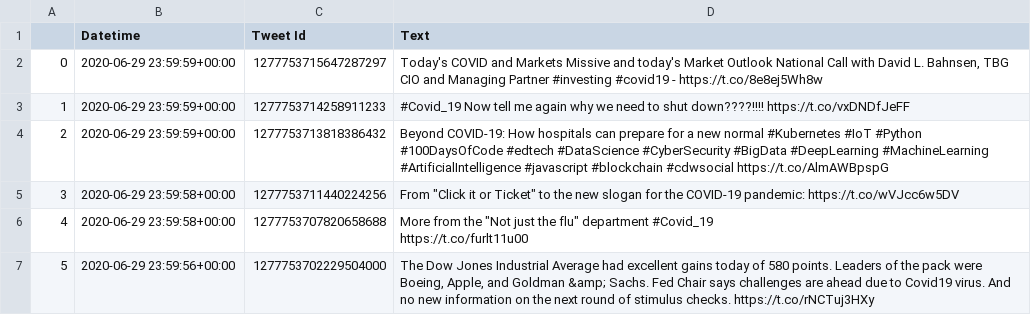
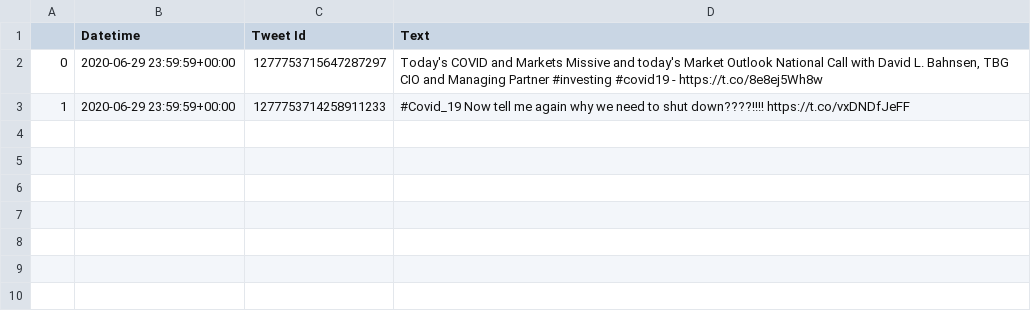
Before and after one commit to mustafaradheyyan/COVID-19_NLP, a CSV file: COVID-19_NLP/modules/tweets/COVID-19_06-29-20.csv, drawn as a sheet.

```diff
--- a/COVID-19_NLP/modules/tweets/COVID-19_06-29-20.csv
+++ b/COVID-19_NLP/modules/tweets/COVID-19_06-29-20.csv
@@ -3,7 +3 @@
 1,2020-06-29 23:59:59+00:00,1277753714258911233,#Covid_19 Now tell me again why we need to shut down????!!!! https://t.co/vxDNDfJeFF
-2,2020-06-29 23:59:59+00:00,1277753713818386432,Beyond COVID-19: How hospitals can prepare for a new normal #Kubernetes #IoT #Python #100DaysOfCode #edtech #DataScience #CyberSecurity #BigData #DeepLearning #MachineLearning #ArtificialIntelligence #javascript #blockchain #cdwsocial https://t.co/AlmAWBpspG
-3,2020-06-29 23:59:58+00:00,1277753711440224256,"From ""Click it or Ticket"" to the new slogan for the COVID-19 pandemic: https://t.co/wVJcc6w5DV"
-4,2020-06-29 23:59:58+00:00,1277753707820658688,"More from the ""Not just the flu"" department #Covid_19
-
-https://t.co/furlt11u00"
-5,2020-06-29 23:59:56+00:00,1277753702229504000,"The Dow Jones Industrial Average had excellent gains today of 580 points. Leaders of the pack were Boeing, Apple, and Goldman &amp; Sachs. Fed Chair says challenges are ahead due to Covid19 virus. And no new information on the next round of stimulus checks. https://t.co/rNCTuj3HXy"
```
Also changed, not shown: COVID-19_NLP/modules/nlp_keywords/health_pub_nlp_keywords.csv, COVID-19_NLP/modules/tweets/COVID-19_05-30-20.csv, 10 other files.
